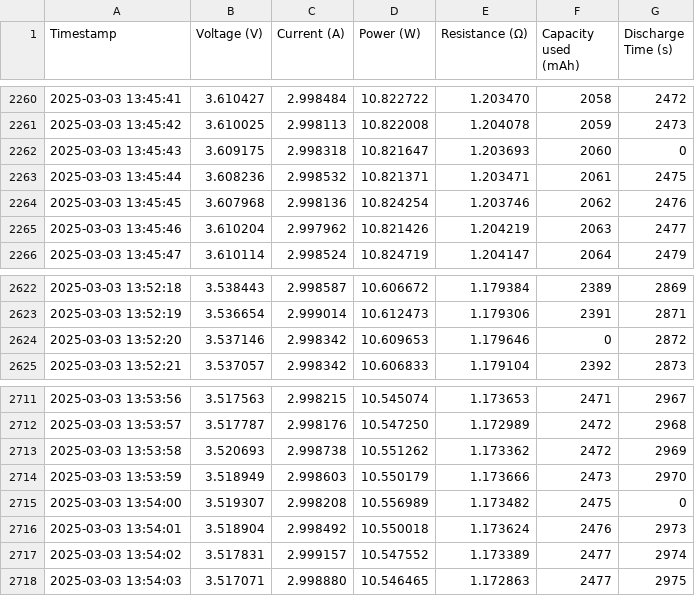
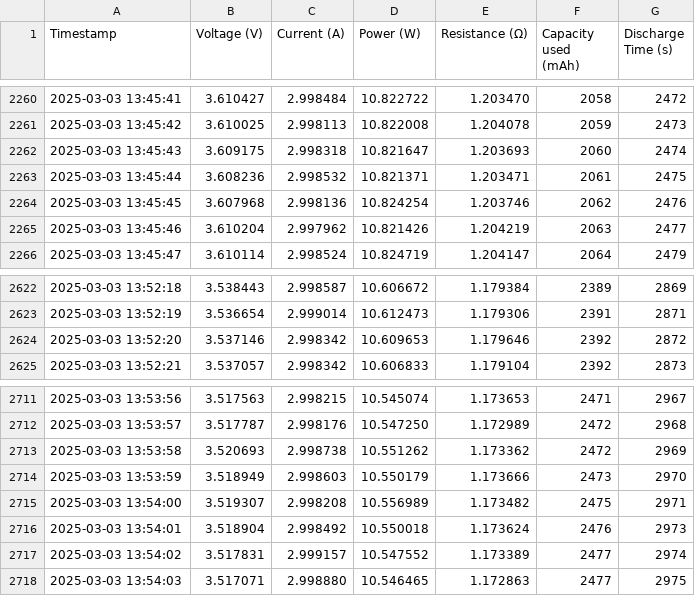
Before and after one commit to Rolrol10/VISA, a CSV file: Data/Last_med_celle_2_ved_3A_2025-03-03_13-04-16.csv, drawn as a sheet; only a part is shown, gaps mark what is left out.

```diff
--- a/Data/Last_med_celle_2_ved_3A_2025-03-03_13-04-16.csv
+++ b/Data/Last_med_celle_2_ved_3A_2025-03-03_13-04-16.csv
@@ -2261,3 +2261,3 @@ Timestamp,Voltage (V),Current (A),Power (W),Resistance (Ω),Capacity used (mAh),
 2025-03-03 13:45:42,3.610025,2.998113,10.822008,1.204078,2059,2473
-2025-03-03 13:45:43,3.609175,2.998318,10.821647,1.203693,2060,0
+2025-03-03 13:45:43,3.609175,2.998318,10.821647,1.203693,2060,2474
 2025-03-03 13:45:44,3.608236,2.998532,10.821371,1.203471,2061,2475
@@ -2623,3 +2623,3 @@ Timestamp,Voltage (V),Current (A),Power (W),Resistance (Ω),Capacity used (mAh),
 2025-03-03 13:52:19,3.536654,2.999014,10.612473,1.179306,2391,2871
-2025-03-03 13:52:20,3.537146,2.998342,10.609653,1.179646,0,2872
+2025-03-03 13:52:20,3.537146,2.998342,10.609653,1.179646,2392,2872
 2025-03-03 13:52:21,3.537057,2.998342,10.606833,1.179104,2392,2873
@@ -2714,3 +2714,3 @@ Timestamp,Voltage (V),Current (A),Power (W),Resistance (Ω),Capacity used (mAh),
 2025-03-03 13:53:59,3.518949,2.998603,10.550179,1.173666,2473,2970
-2025-03-03 13:54:00,3.519307,2.998208,10.556989,1.173482,2475,0
+2025-03-03 13:54:00,3.519307,2.998208,10.556989,1.173482,2475,2971
 2025-03-03 13:54:01,3.518904,2.998492,10.550018,1.173624,2476,2973
```
Also changed, not shown: Data/Last_med_celle_4_ved_1A_2025-03-03_14-50-45.csv, 2 other files.
